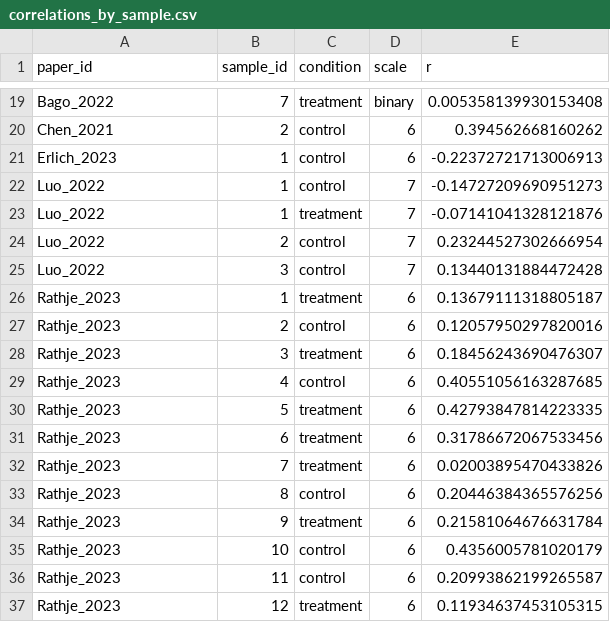
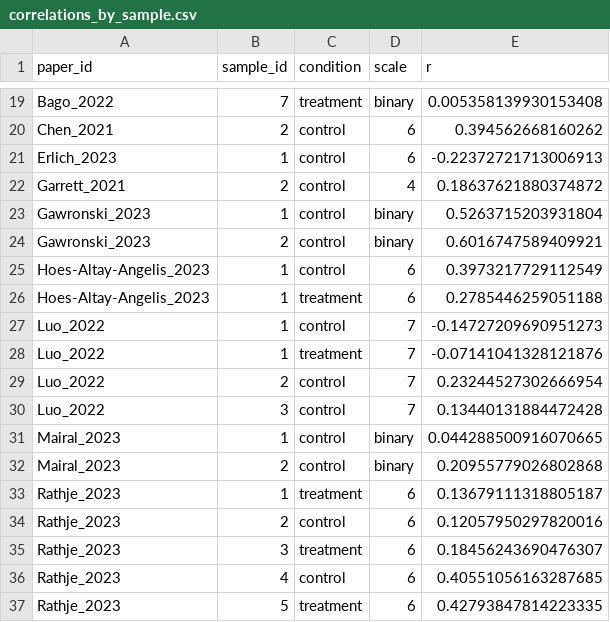
Before and after one commit to janpfander/meta_news_judgement, a CSV file: data/correlations_by_sample.csv, drawn as a sheet; only a part is shown, gaps mark what is left out; the shorter side is filled out with more unchanged rows.

```diff
--- a/data/correlations_by_sample.csv
+++ b/data/correlations_by_sample.csv
@@ -21,2 +21,7 @@ Chen_2021,2,control,6,0.394562668160262
 Erlich_2023,1,control,6,-0.22372721713006913
+Garrett_2021,2,control,4,0.18637621880374872
+Gawronski_2023,1,control,binary,0.5263715203931804
+Gawronski_2023,2,control,binary,0.6016747589409921
+Hoes-Altay-Angelis_2023,1,control,6,0.3973217729112549
+Hoes-Altay-Angelis_2023,1,treatment,6,0.2785446259051188
 Luo_2022,1,control,7,-0.14727209690951273
@@ -25,2 +30,4 @@ Luo_2022,2,control,7,0.23244527302666954
 Luo_2022,3,control,7,0.13440131884472428
+Mairal_2023,1,control,binary,0.044288500916070665
+Mairal_2023,2,control,binary,0.20955779026802868
 Rathje_2023,1,treatment,6,0.13679111318805187
```
Also changed, not shown: codebook.csv, literature_search/included.csv, 25 other files.
